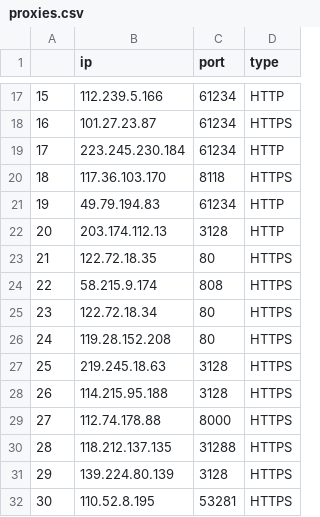
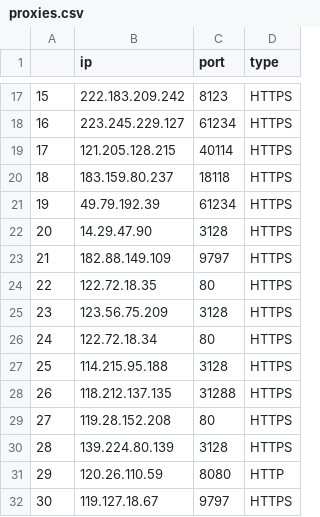
Before and after one commit to 13122100560/Scrapper-HouLaiUs, a CSV file: proxies.csv, drawn as a sheet; only a part is shown, gaps mark what is left out; the diff covers the shown part only.

```diff
--- a/proxies.csv
+++ b/proxies.csv
@@ -17,16 +17,16 @@
-15,112.239.5.166,61234,HTTP
-16,101.27.23.87,61234,HTTPS
-17,223.245.230.184,61234,HTTP
-18,117.36.103.170,8118,HTTPS
-19,49.79.194.83,61234,HTTP
-20,203.174.112.13,3128,HTTP
-21,122.72.18.35,80,HTTPS
-22,58.215.9.174,808,HTTPS
-23,122.72.18.34,80,HTTPS
-24,119.28.152.208,80,HTTPS
-25,219.245.18.63,3128,HTTPS
-26,114.215.95.188,3128,HTTPS
-27,112.74.178.88,8000,HTTPS
-28,118.212.137.135,31288,HTTPS
-29,139.224.80.139,3128,HTTPS
-30,110.52.8.195,53281,HTTPS
+15,222.183.209.242,8123,HTTPS
+16,223.245.229.127,61234,HTTPS
+17,121.205.128.215,40114,HTTPS
+18,183.159.80.237,18118,HTTPS
+19,49.79.192.39,61234,HTTPS
+20,14.29.47.90,3128,HTTPS
+21,182.88.149.109,9797,HTTPS
+22,122.72.18.35,80,HTTPS
+23,123.56.75.209,3128,HTTPS
+24,122.72.18.34,80,HTTPS
+25,114.215.95.188,3128,HTTPS
+26,118.212.137.135,31288,HTTPS
+27,119.28.152.208,80,HTTPS
+28,139.224.80.139,3128,HTTPS
+29,120.26.110.59,8080,HTTP
+30,119.127.18.67,9797,HTTPS
```
Also changed, not shown: 130 edited cells elsewhere in this file, 4 other files.
